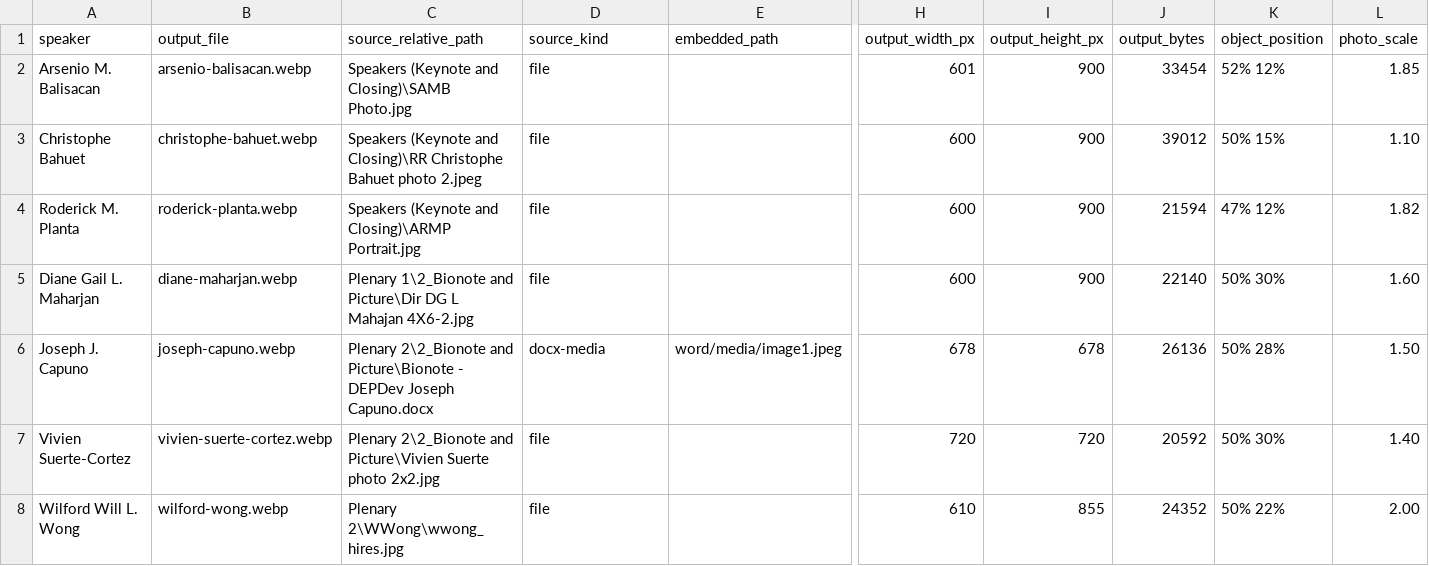
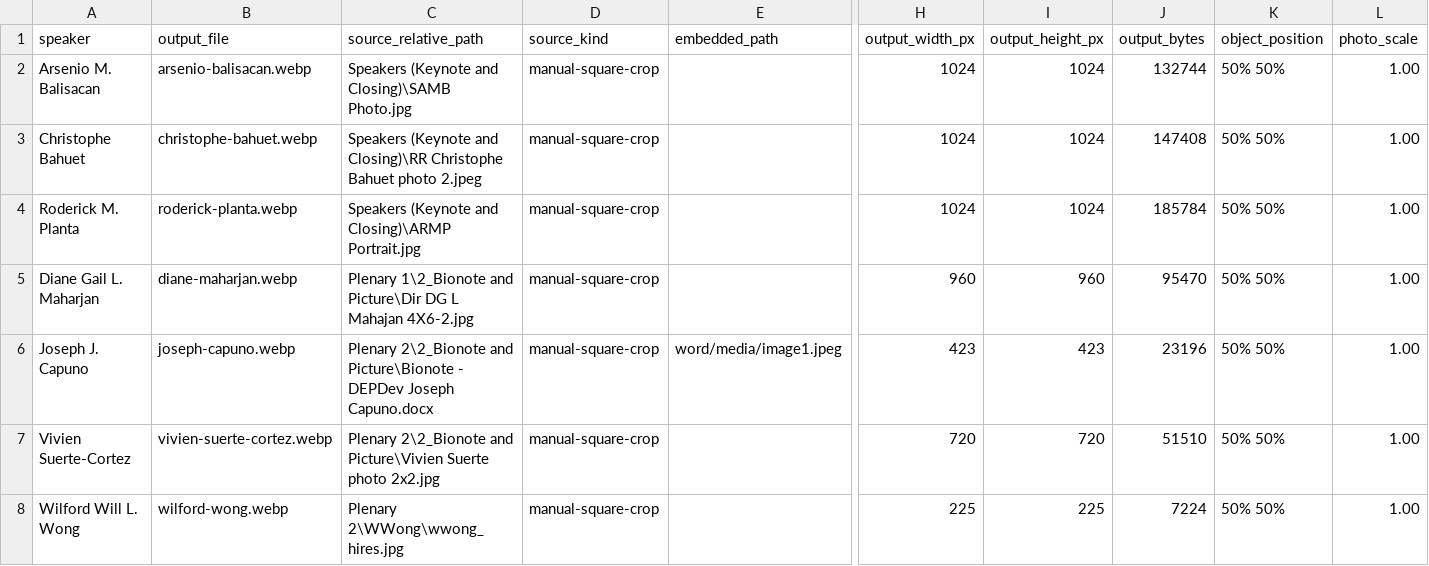
Before and after one commit to Auxes1s/mneforum-site, a CSV file: assets/speakers/2026/manifest.csv, drawn as a sheet; only a part is shown, gaps mark what is left out; the diff names each change by its address in the sheet, - before the commit and + after, or states it on an @@ line.

Commit message:
Use manually cropped speaker portraits

```diff
--- a/assets/speakers/2026/manifest.csv
+++ b/assets/speakers/2026/manifest.csv
-D2:D5 (source_kind): file
+D2:D5 (source_kind): manual-square-crop
-H2 (output_width_px): 601
+H2 (output_width_px): 1024
-I2:I4 (output_height_px): 900
+I2:I4 (output_height_px): 1024
-J2 (output_bytes): 33454
+J2 (output_bytes): 132744
-K2 (object_position): 52% 12%
+K2 (object_position): 50% 50%
-L2 (photo_scale): 1.85
+L2 (photo_scale): 1.00
-H3:H4 (output_width_px): 600
+H3:H4 (output_width_px): 1024
-J3 (output_bytes): 39012
+J3 (output_bytes): 147408
-K3 (object_position): 50% 15%
+K3 (object_position): 50% 50%
-L3 (photo_scale): 1.10
+L3 (photo_scale): 1.00
-J4 (output_bytes): 21594
+J4 (output_bytes): 185784
-K4 (object_position): 47% 12%
+K4 (object_position): 50% 50%
-L4 (photo_scale): 1.82
+L4 (photo_scale): 1.00
-H5 (output_width_px): 600
+H5 (output_width_px): 960
-I5 (output_height_px): 900
+I5 (output_height_px): 960
-J5 (output_bytes): 22140
+J5 (output_bytes): 95470
-K5 (object_position): 50% 30%
+K5 (object_position): 50% 50%
-L5 (photo_scale): 1.60
+L5 (photo_scale): 1.00
-D6 (source_kind): docx-media
+D6 (source_kind): manual-square-crop
-H6 (output_width_px): 678
+H6 (output_width_px): 423
-I6 (output_height_px): 678
+I6 (output_height_px): 423
-J6 (output_bytes): 26136
+J6 (output_bytes): 23196
-K6 (object_position): 50% 28%
+K6 (object_position): 50% 50%
-L6 (photo_scale): 1.50
+L6 (photo_scale): 1.00
-D7:D8 (source_kind): file
+D7:D8 (source_kind): manual-square-crop
-J7 (output_bytes): 20592
+J7 (output_bytes): 51510
-K7 (object_position): 50% 30%
+K7 (object_position): 50% 50%
-L7 (photo_scale): 1.40
+L7 (photo_scale): 1.00
-H8 (output_width_px): 610
+H8 (output_width_px): 225
-I8 (output_height_px): 855
+I8 (output_height_px): 225
-J8 (output_bytes): 24352
+J8 (output_bytes): 7224
-K8 (object_position): 50% 22%
+K8 (object_position): 50% 50%
-L8 (photo_scale): 2.00
+L8 (photo_scale): 1.00
```
Also changed, not shown: 11 other files.
